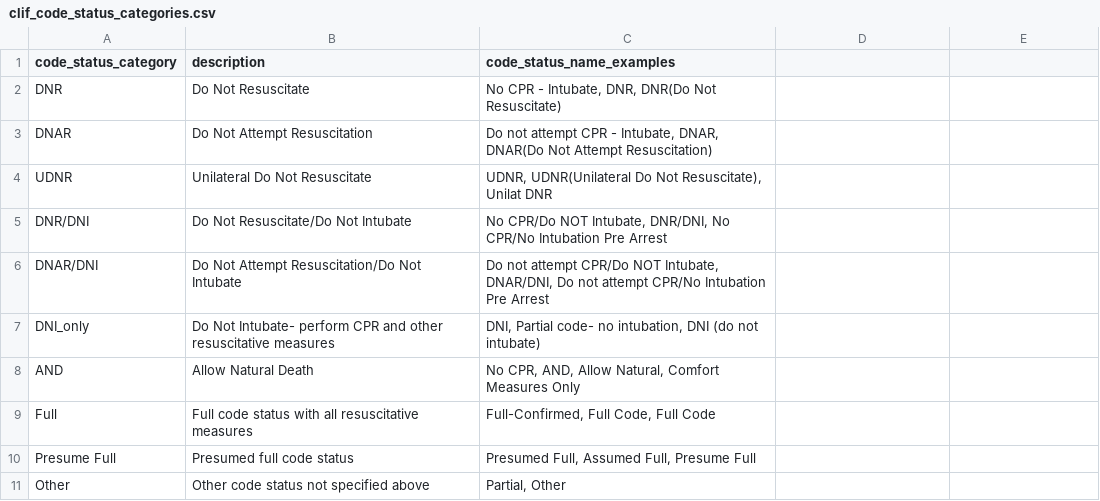
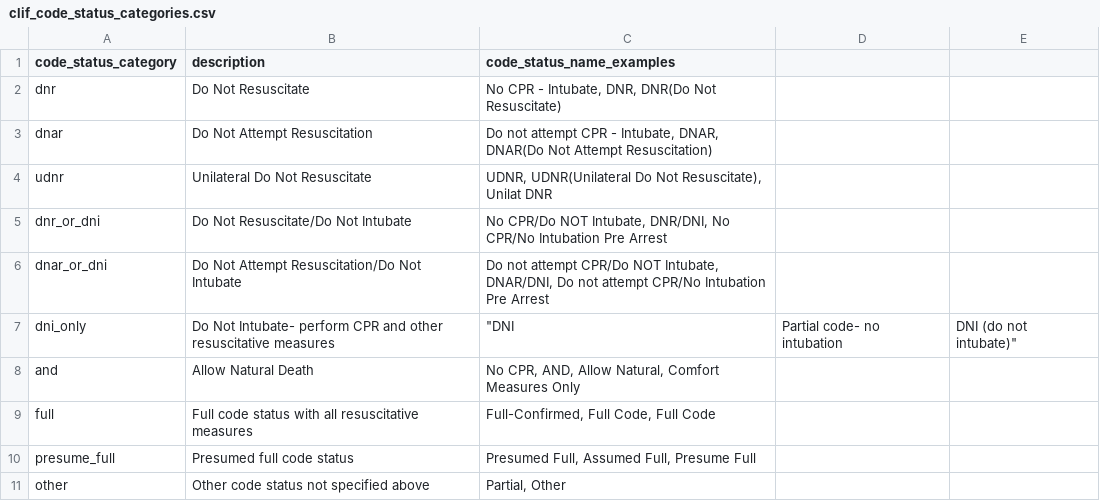
Before and after one commit to Common-Longitudinal-ICU-data-Format/CLIF, a CSV file: mCIDE/code_status/clif_code_status_categories.csv, drawn as a sheet.

```diff
--- a/mCIDE/code_status/clif_code_status_categories.csv
+++ b/mCIDE/code_status/clif_code_status_categories.csv
@@ -1,11 +1,11 @@
 code_status_category,description,code_status_name_examples
-DNR,Do Not Resuscitate,"No CPR - Intubate, DNR, DNR(Do Not Resuscitate)"
-DNAR,Do Not Attempt Resuscitation,"Do not attempt CPR - Intubate, DNAR, DNAR(Do Not Attempt Resuscitation)"
-UDNR,Unilateral Do Not Resuscitate,"UDNR, UDNR(Unilateral Do Not Resuscitate), Unilat DNR"
-DNR/DNI,Do Not Resuscitate/Do Not Intubate,"No CPR/Do NOT Intubate, DNR/DNI, No CPR/No Intubation Pre Arrest"
-DNAR/DNI,Do Not Attempt Resuscitation/Do Not Intubate,"Do not attempt CPR/Do NOT Intubate, DNAR/DNI, Do not attempt CPR/No Intubation Pre Arrest"
-DNI_only, Do Not Intubate- perform CPR and other resuscitative measures, "DNI, Partial code- no intubation, DNI (do not intubate)"
-AND,Allow Natural Death,"No CPR, AND, Allow Natural, Comfort Measures Only"
-Full,Full code status with all resuscitative measures,"Full-Confirmed, Full Code, Full Code"
-Presume Full,Presumed full code status,"Presumed Full, Assumed Full, Presume Full"
-Other,Other code status not specified above,"Partial, Other"
+dnr,Do Not Resuscitate,"No CPR - Intubate, DNR, DNR(Do Not Resuscitate)"
+dnar,Do Not Attempt Resuscitation,"Do not attempt CPR - Intubate, DNAR, DNAR(Do Not Attempt Resuscitation)"
+udnr,Unilateral Do Not Resuscitate,"UDNR, UDNR(Unilateral Do Not Resuscitate), Unilat DNR"
+dnr_or_dni,Do Not Resuscitate/Do Not Intubate,"No CPR/Do NOT Intubate, DNR/DNI, No CPR/No Intubation Pre Arrest"
+dnar_or_dni,Do Not Attempt Resuscitation/Do Not Intubate,"Do not attempt CPR/Do NOT Intubate, DNAR/DNI, Do not attempt CPR/No Intubation Pre Arrest"
+dni_only, Do Not Intubate- perform CPR and other resuscitative measures," ""DNI", Partial code- no intubation," DNI (do not intubate)"""
+and,Allow Natural Death,"No CPR, AND, Allow Natural, Comfort Measures Only"
+full,Full code status with all resuscitative measures,"Full-Confirmed, Full Code, Full Code"
+presume_full,Presumed full code status,"Presumed Full, Assumed Full, Presume Full"
+other,Other code status not specified above,"Partial, Other"
```
Also changed, not shown: mCIDE/ecmo_mcs/clif_ecmo_mcs_device_category.csv, mCIDE/input/clif_input_category.csv, 2 other files.
